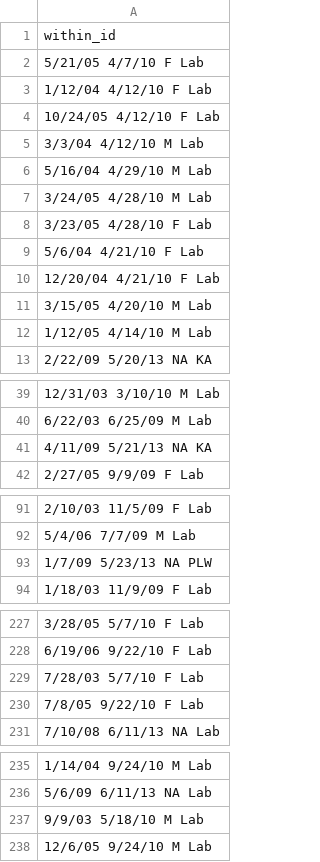
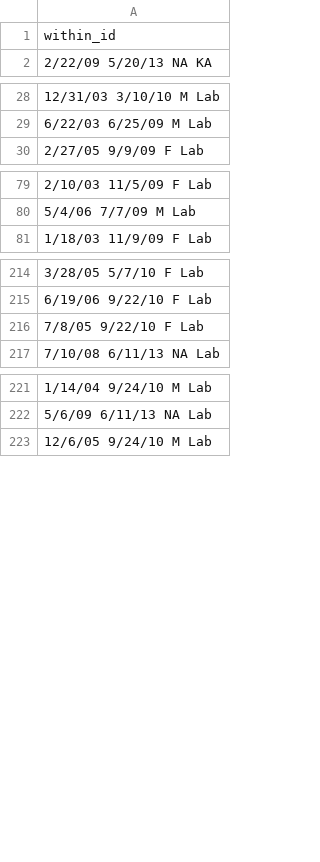
Before and after one commit to LeiYuanGit/Statistical-learning-and-the-development-of-knowledge-systems, a CSV file: Data/data_within_ids.csv, drawn as a sheet; only a part is shown, gaps mark what is left out; the diff covers the shown part only; the diff names each change by its address in the sheet, - before the commit and + after, or states it on an @@ line.

```diff
--- a/Data/data_within_ids.csv
+++ b/Data/data_within_ids.csv
-row 2: 5/21/05 4/7/10 F Lab
-row 3: 1/12/04 4/12/10 F Lab
-row 4: 10/24/05 4/12/10 F Lab
-row 5: 3/3/04 4/12/10 M Lab
-row 6: 5/16/04 4/29/10 M Lab
-row 7: 3/24/05 4/28/10 M Lab
-row 8: 3/23/05 4/28/10 F Lab
-row 9: 5/6/04 4/21/10 F Lab
-row 10: 12/20/04 4/21/10 F Lab
-row 11: 3/15/05 4/20/10 M Lab
-row 12: 1/12/05 4/14/10 M Lab
-row 41: 4/11/09 5/21/13 NA KA
-row 93: 1/7/09 5/23/13 NA PLW
-row 229: 7/28/03 5/7/10 F Lab
-row 237: 9/9/03 5/18/10 M Lab
```
Also changed, not shown: 2 removed rows elsewhere in this file, Data/data_more_item_binomial.csv, Data/data_n_item_binomial.csv, 16 other files.
